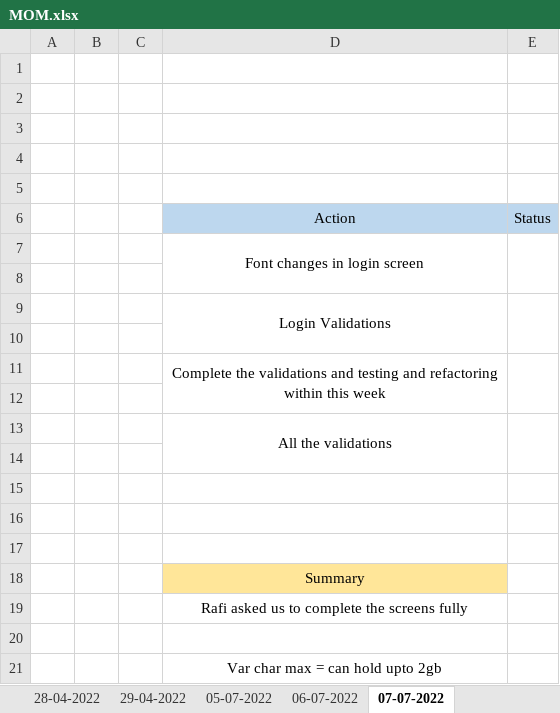
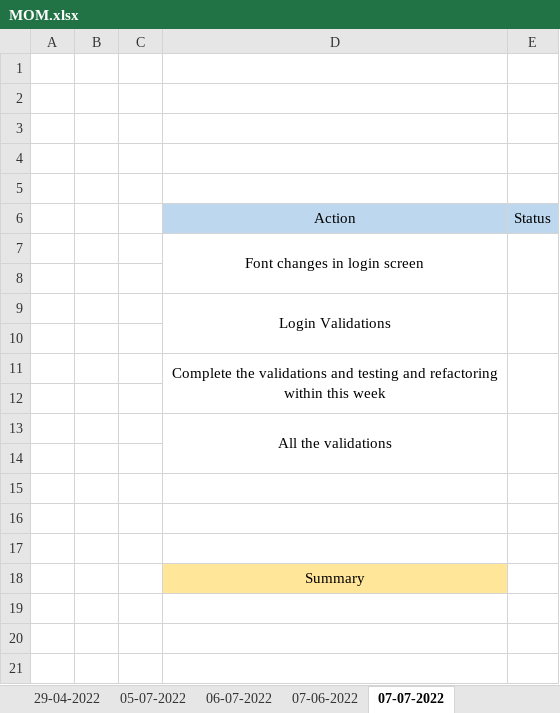
Before and after one commit to Tenacious-Org/Project-A5, an Excel workbook: Process/Timesheet/MOM.xlsx, sheet 07-07-2022, drawn as a sheet; values as stored, in another font and other column widths than the file's, no borders; the diff names each change by its address in the sheet, - before the commit and + after, or states it on an @@ line.

```diff
--- a/Process/Timesheet/MOM.xlsx (sheet 07-07-2022)
+++ b/Process/Timesheet/MOM.xlsx (sheet 07-07-2022)
+sheet tab: 07-06-2022
-row 19:  |  |  | Rafi asked us to complete the screens fully
-row 20: (empty)
-row 21:  |  |  | Var char max = can hold upto 2gb
```
